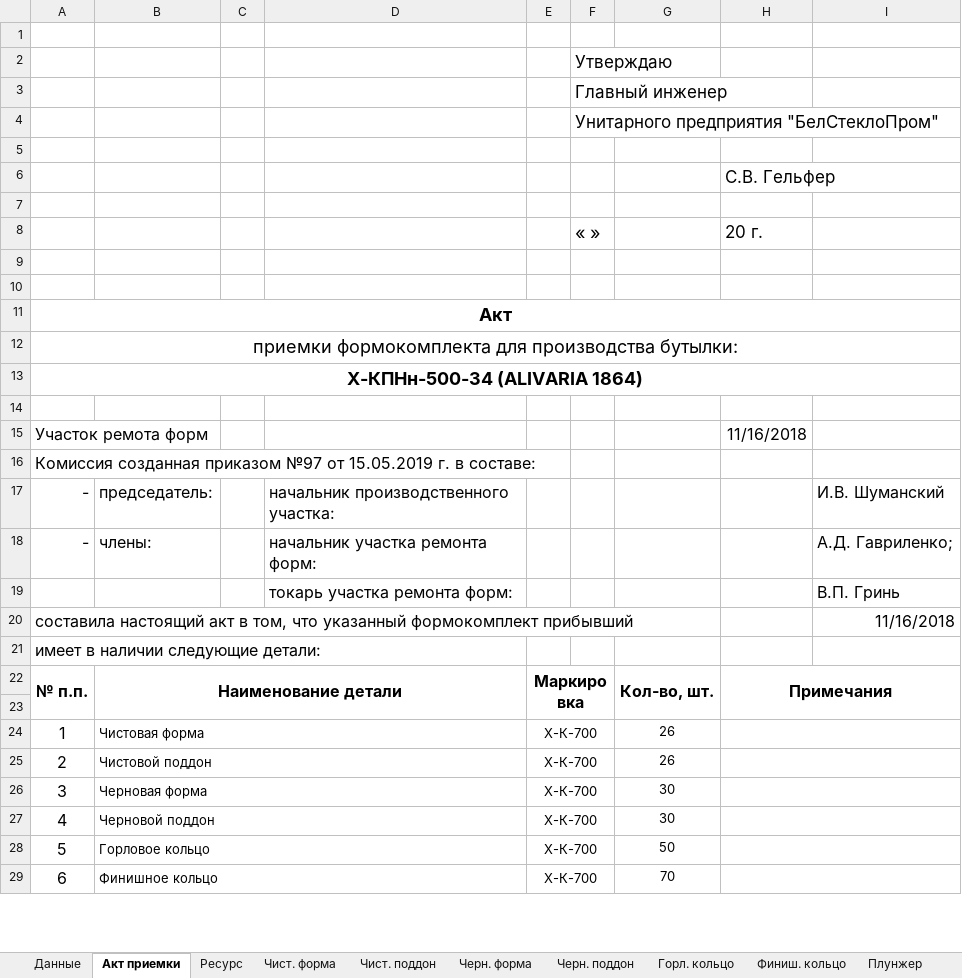
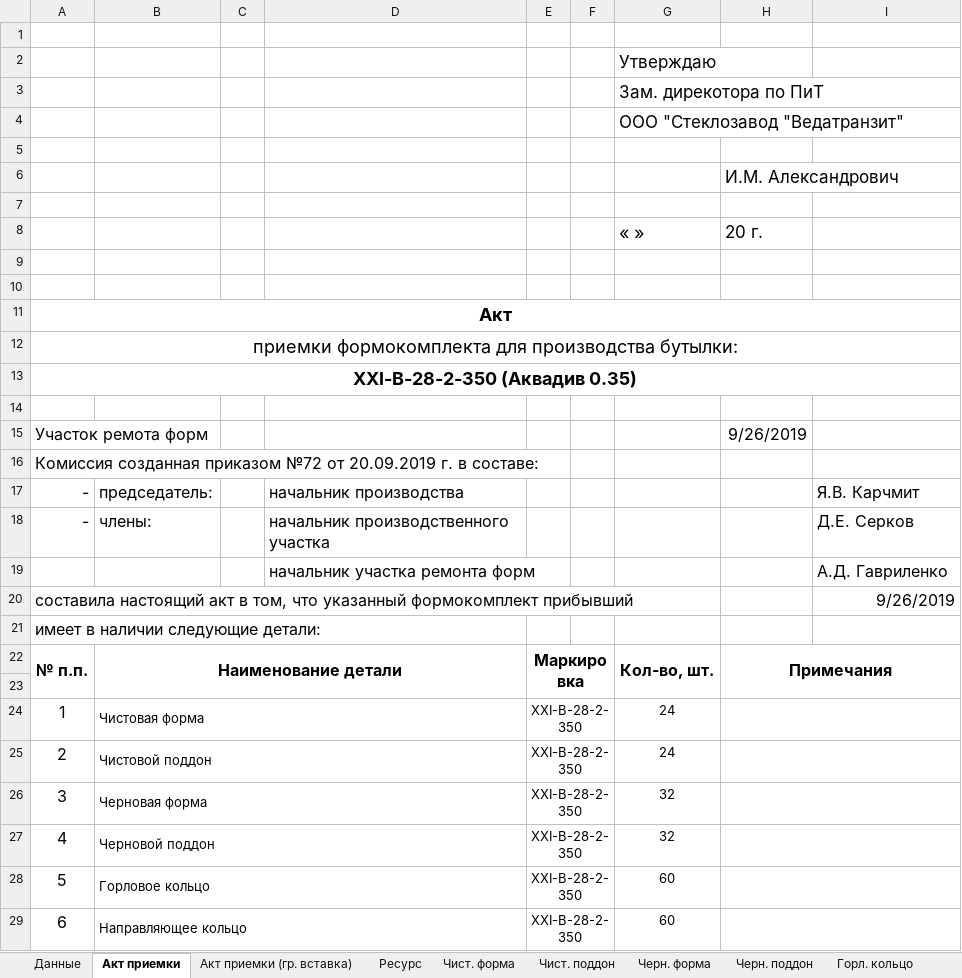
Before and after one commit to AliaksandrHaurylenka/vedatranzit, an Excel workbook: Участок ремонта форм/Формокомплекты/Карты замеров/Бутылка/XXI-В-28-2-350 (Аквадив 0.35 л.)/от 26.09.2019.xlsx, sheet Акт приемки, drawn as a sheet; only a part is shown; values as stored, in another font and other column widths than the file's, no borders; removed rows and columns are numbered as before the commit, all else as after; the diff covers the shown part only; the diff names each change by its address in the sheet, - before the commit and + after, or states it on an @@ line.

```diff
--- a/Участок ремонта форм/Формокомплекты/Карты замеров/Бутылка/XXI-В-28-2-350 (Аквадив 0.35 л.)/от 26.09.2019.xlsx (sheet Акт приемки)
+++ b/Участок ремонта форм/Формокомплекты/Карты замеров/Бутылка/XXI-В-28-2-350 (Аквадив 0.35 л.)/от 26.09.2019.xlsx (sheet Акт приемки)
+sheet tab: Акт приемки (гр. вставка)
-row 2:  |  |  |  |  | Утверждаю
-row 3:  |  |  |  |  | Главный инженер
-row 4:  |  |  |  |  | Унитарного предприятия "БелСтеклоПром"
+row 2:  |  |  |  |  |  | Утверждаю
+row 3:  |  |  |  |  |  | Зам. дирекотора по ПиТ
+row 4:  |  |  |  |  |  | ООО "Стеклозавод "Ведатранзит"
-H6: С.В. Гельфер
+H6: И.М. Александрович
-row 8:  |  |  |  |  | « » |  | 20 г.
+row 8:  |  |  |  |  |  | « » | 20 г.
-A13: Х-КПНн-500-34 (ALIVARIA 1864)
+A13: ХXI-В-28-2-350 (Аквадив 0.35)
-H15: 11/16/2018
+H15: 9/26/2019
-A16: …созданная приказом №97 от 15.05.2019 г. в…
+A16: …созданная приказом №72 от 20.09.2019 г. в…
-D17: начальник производственного участка:
+D17: начальник производства
-I17: И.В. Шуманский
+I17: Я.В. Карчмит
-D18: начальник участка ремонта форм:
+D18: начальник производственного участка
-I18: А.Д. Гавриленко;
+I18: Д.Е. Серков
-row 19:  |  |  | токарь участка ремонта форм: |  |  |  |  | В.П. Гринь
+row 19:  |  |  | начальник участка ремонта форм |  |  |  |  | А.Д. Гавриленко
-I20: 11/16/2018
+I20: 9/26/2019
-E24:E29: Х-К-700
+E24:E29: ХХI-В-28-2-350
-G24:G25: 26
+G24:G25: 24
-G26:G27: 30
+G26:G27: 32
-G28: 50
+G28: 60
-B29: Финишное кольцо
+B29: Направляющее кольцо
-G29: 70
+G29: 60
```
Also changed, not shown: 15 edited cells elsewhere in this sheet, sheet Данные, sheet Ресурс, charts or pictures, Участок ремонта форм/work.xlsx, Участок ремонта форм/Документация/Табель/ТАБЕЛЬ Участок ремонта форм 2019 год Гавриленко.xlsx, 21 other files.
